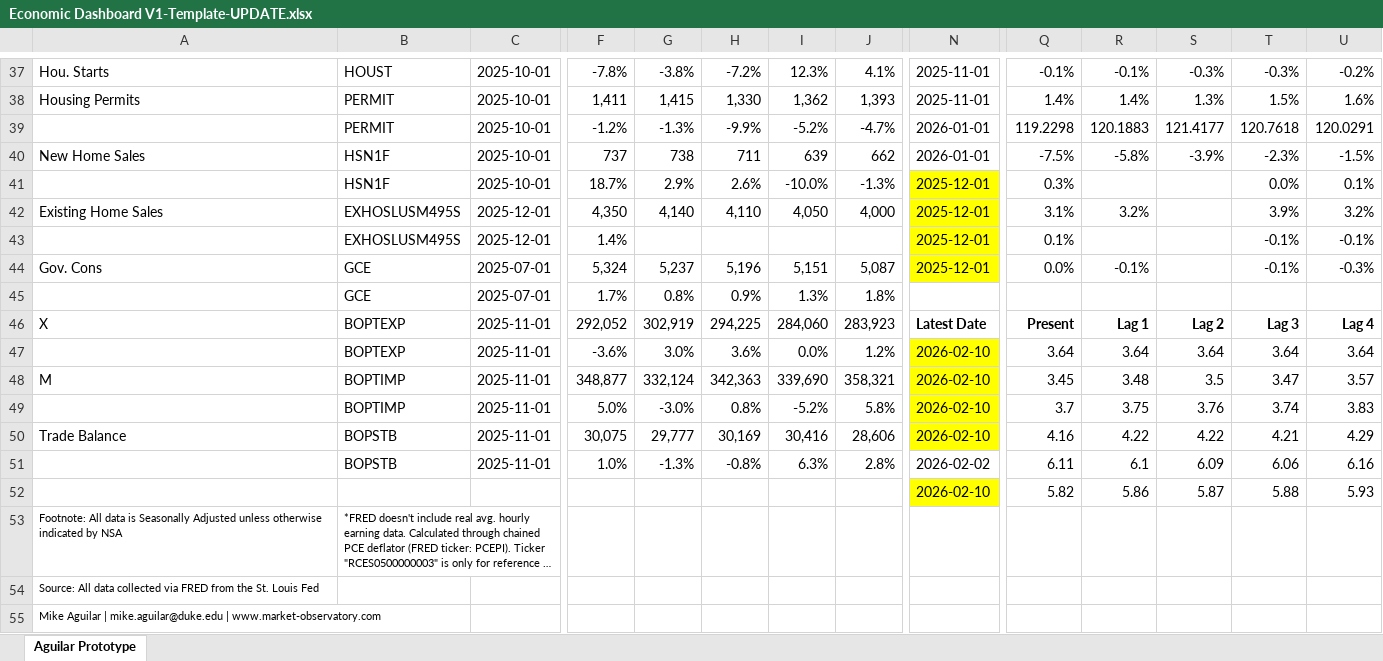
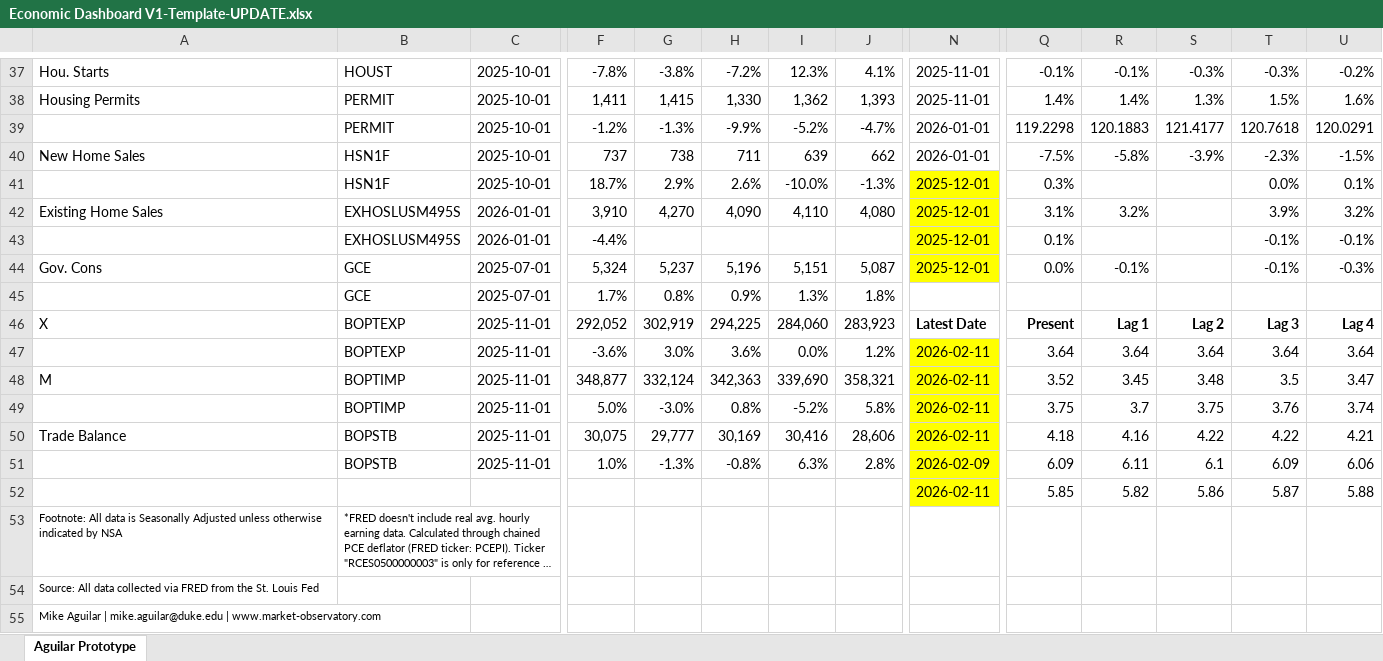
Before and after one commit to BlueMarginalist/MacroDashBoard, an Excel workbook: MacroDashboard Versions/Economic Dashboard V1-Template-UPDATE.xlsx, sheet Aguilar Prototype, drawn as a sheet; only a part is shown, gaps mark what is left out; long unchanged cells end in …; values as stored, in another font and other column widths than the file's, no borders; removed rows and columns are numbered as before the commit, all else as after; rows hold the shown columns only; the diff covers the shown part only; the diff names each change by its address in the sheet, - before the commit and + after, or states it on an @@ line.

```diff
--- a/MacroDashboard Versions/Economic Dashboard V1-Template-UPDATE.xlsx (sheet Aguilar Prototype)
+++ b/MacroDashboard Versions/Economic Dashboard V1-Template-UPDATE.xlsx (sheet Aguilar Prototype)
-C42:C43: 2025-12-01
+C42:C43: 2026-01-01
-F42: 4,350
+F42: 3,910
-G42: 4,140
+G42: 4,270
-H42: 4,110
+H42: 4,090
-I42: 4,050
+I42: 4,110
-J42: 4,000
+J42: 4,080
-F43: 1.4%
+F43: -4.4%
-N47:N50: 2026-02-10
+N47:N50: 2026-02-11
-Q48: 3.45
+Q48: 3.52
-R48: 3.48
+R48: 3.45
-S48: 3.5
+S48: 3.48
-T48: 3.47
+T48: 3.5
-U48: 3.57
+U48: 3.47
-Q49: 3.7
+Q49: 3.75
-R49: 3.75
+R49: 3.7
-S49: 3.76
+S49: 3.75
-T49: 3.74
+T49: 3.76
-U49: 3.83
+U49: 3.74
-Q50: 4.16
+Q50: 4.18
-R50: 4.22
+R50: 4.16
-T50: 4.21
+T50: 4.22
-U50: 4.29
+U50: 4.21
-N51: 2026-02-02
+N51: 2026-02-09
-N51 fill: none
+N51 fill: #FFFF00
-Q51: 6.11
+Q51: 6.09
-R51: 6.1
+R51: 6.11
-S51: 6.09
+S51: 6.1
-T51: 6.06
+T51: 6.09
-U51: 6.16
+U51: 6.06
-row 52:  |  |  |  |  |  |  |  | 2026-02-10 | 5.82 | 5.86 | 5.87 | 5.88 | 5.93
+row 52:  |  |  |  |  |  |  |  | 2026-02-11 | 5.85 | 5.82 | 5.86 | 5.87 | 5.88
```
Also changed, not shown: 31 edited cells and cell formats elsewhere in this sheet, 8 other files.
